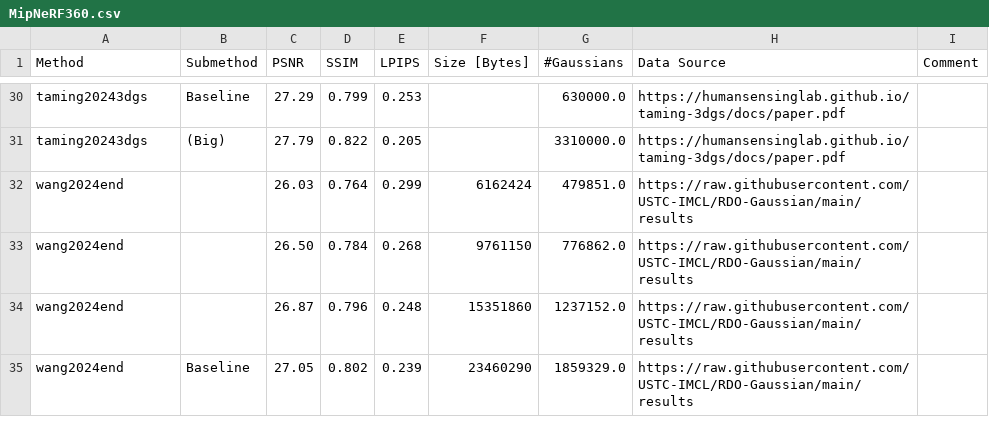
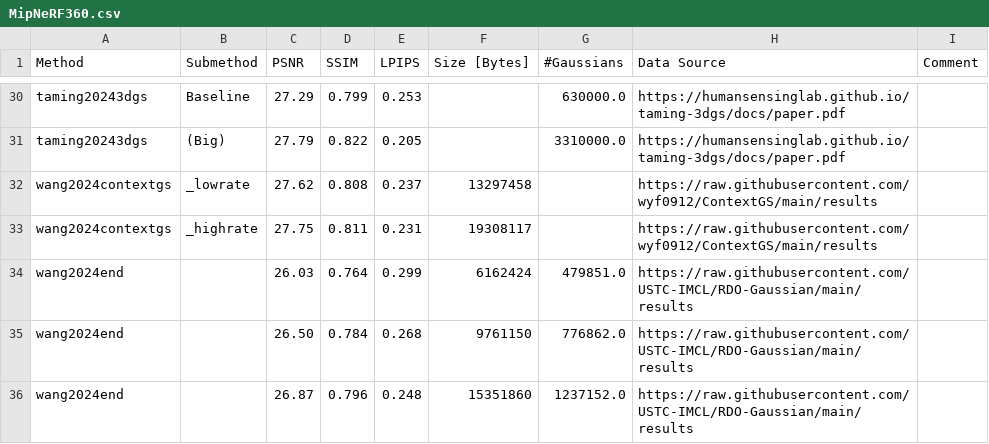
Before and after one commit to w-m/3dgs-compression-survey, a CSV file: results/MipNeRF360.csv, drawn as a sheet; only a part is shown, gaps mark what is left out; the shorter side is filled out with more unchanged rows.

Commit message:
ContextGS

```diff
--- a/results/MipNeRF360.csv
+++ b/results/MipNeRF360.csv
@@ -31,2 +31,4 @@ taming20243dgs,Baseline,27.29,0.799,0.253,,630000.0,https://humansensinglab.gith
 taming20243dgs, (Big),27.79,0.822,0.205,,3310000.0,https://humansensinglab.github.io/taming-3dgs/docs/paper.pdf,
+wang2024contextgs,_lowrate,27.62,0.808,0.237,13297458,,https://raw.githubusercontent.com/wyf0912/ContextGS/main/results,
+wang2024contextgs,_highrate,27.75,0.811,0.231,19308117,,https://raw.githubusercontent.com/wyf0912/ContextGS/main/results,
 wang2024end,,26.03,0.764,0.299,6162424,479851.0,https://raw.githubusercontent.com/USTC-IMCL/RDO-Gaussian/main/results,
```
Also changed, not shown: results/DeepBlending.csv, results/SyntheticNeRF.csv, 9 other files.
